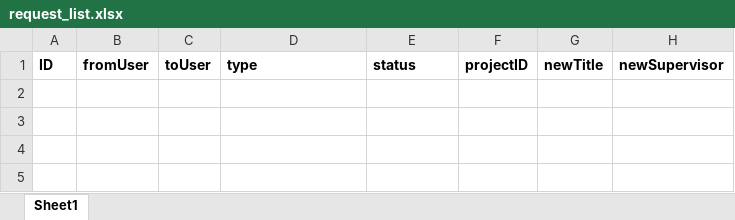
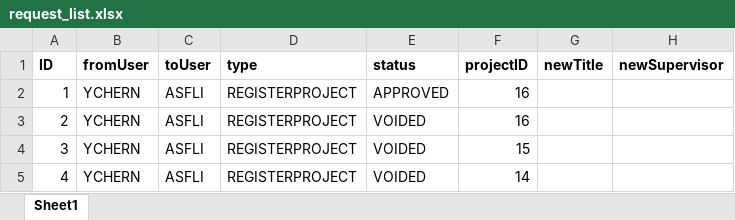
Before and after one commit to iujinwee/OOP-FYP-Management-Project, an Excel workbook: App/data/request_list.xlsx, sheet Sheet1, drawn as a sheet; values as stored, in another font and other column widths than the file's, no borders; the diff names each change by its address in the sheet, - before the commit and + after, or states it on an @@ line.

```diff
--- a/App/data/request_list.xlsx (sheet Sheet1)
+++ b/App/data/request_list.xlsx (sheet Sheet1)
+row 2: 1 | YCHERN | ASFLI | REGISTERPROJECT | APPROVED | 16
+row 3: 2 | YCHERN | ASFLI | REGISTERPROJECT | VOIDED | 16
+row 4: 3 | YCHERN | ASFLI | REGISTERPROJECT | VOIDED | 15
+row 5: 4 | YCHERN | ASFLI | REGISTERPROJECT | VOIDED | 14
```
Also changed, not shown: App/data/rollover_project.xlsx, 22 other files.
